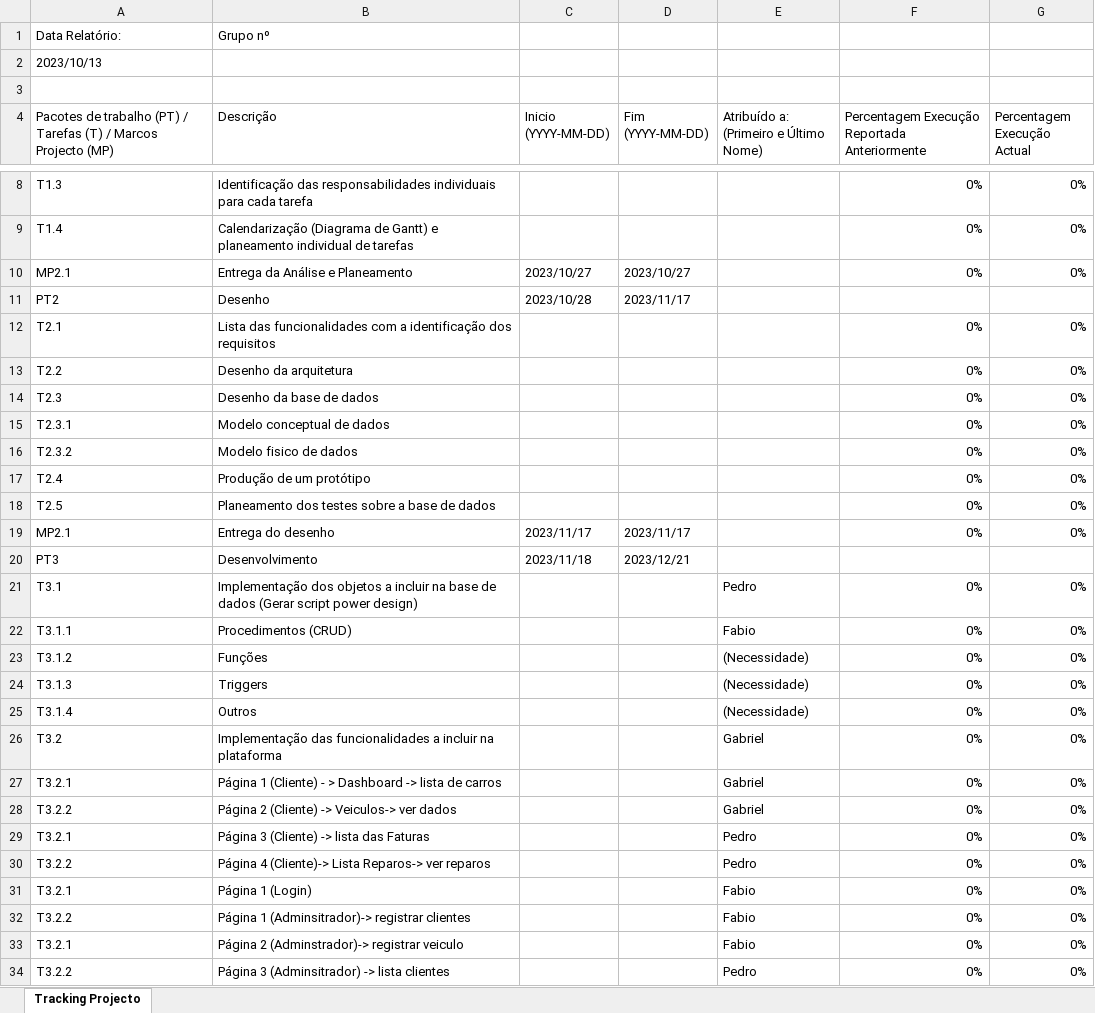
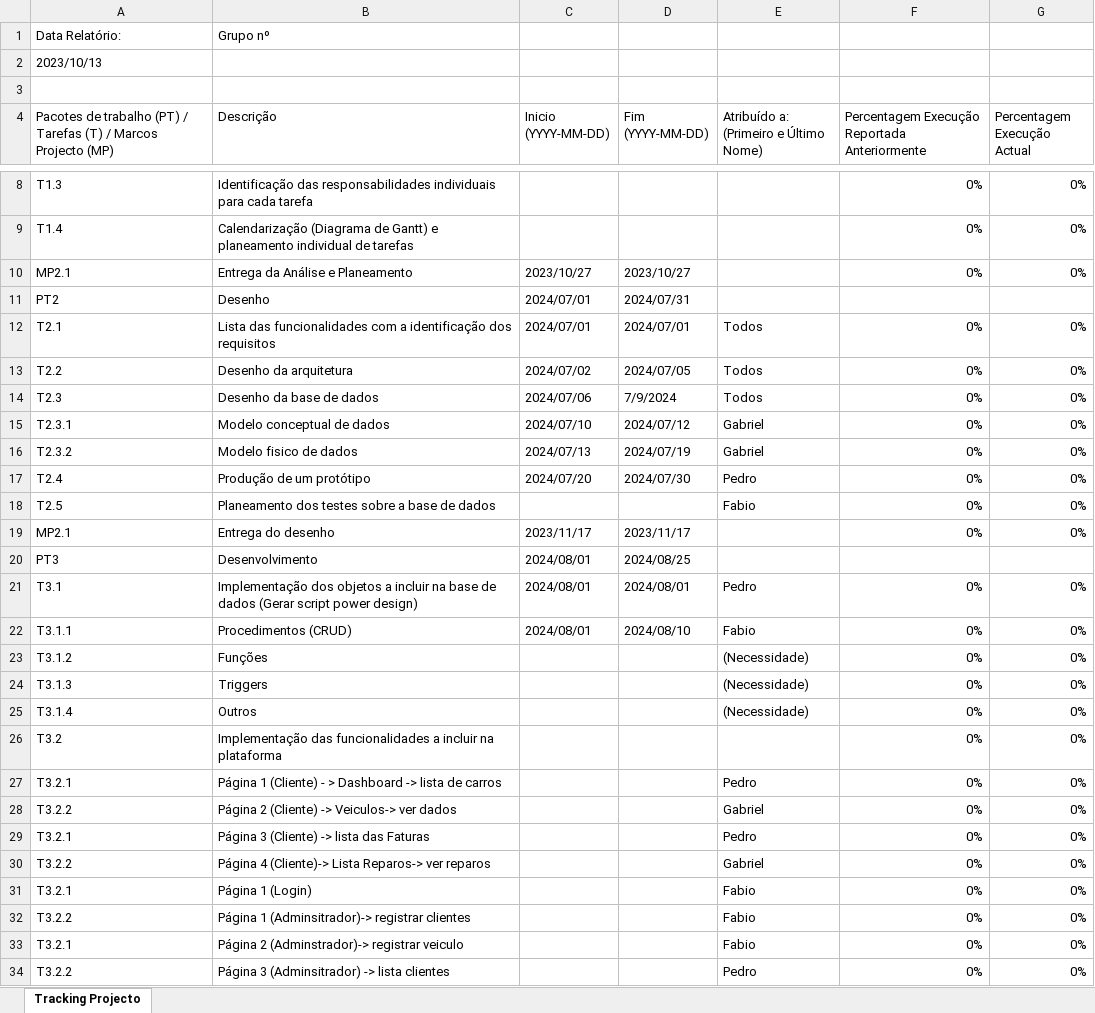
Before and after one commit to GabrielRaperger/restauro_de_veiculos, an Excel workbook: Projeto/BDII_ControloProgressoProjecto_v2.xlsx, sheet Tracking Projecto, drawn as a sheet; only a part is shown, gaps mark what is left out; values as stored, in another font and other column widths than the file's, no cell formats; the diff covers the shown part only; the diff names each change by its address in the sheet, - before the commit and + after, or states it on an @@ line.

Commit message:
ATT, Tarefas

```diff
--- a/Projeto/BDII_ControloProgressoProjecto_v2.xlsx (sheet Tracking Projecto)
+++ b/Projeto/BDII_ControloProgressoProjecto_v2.xlsx (sheet Tracking Projecto)
-C11 (Inicio (YYYY-MM-DD)): 2023/10/28
+C11 (Inicio (YYYY-MM-DD)): 2024/07/01
-D11 (Fim (YYYY-MM-DD)): 2023/11/17
+D11 (Fim (YYYY-MM-DD)): 2024/07/31
-C12 (Inicio (YYYY-MM-DD)): (empty)
+C12 (Inicio (YYYY-MM-DD)): 2024/07/01
-D12 (Fim (YYYY-MM-DD)): (empty)
+D12 (Fim (YYYY-MM-DD)): 2024/07/01
-E12:E14: (empty)
+E12:E14: Todos
-C13 (Inicio (YYYY-MM-DD)): (empty)
+C13 (Inicio (YYYY-MM-DD)): 2024/07/02
-D13 (Fim (YYYY-MM-DD)): (empty)
+D13 (Fim (YYYY-MM-DD)): 2024/07/05
-C14 (Inicio (YYYY-MM-DD)): (empty)
+C14 (Inicio (YYYY-MM-DD)): 2024/07/06
-D14 (Fim (YYYY-MM-DD)): (empty)
+D14 (Fim (YYYY-MM-DD)): 7/9/2024
-C15 (Inicio (YYYY-MM-DD)): (empty)
+C15 (Inicio (YYYY-MM-DD)): 2024/07/10
-D15 (Fim (YYYY-MM-DD)): (empty)
+D15 (Fim (YYYY-MM-DD)): 2024/07/12
-E15:E16: (empty)
+E15:E16: Gabriel
-C16 (Inicio (YYYY-MM-DD)): (empty)
+C16 (Inicio (YYYY-MM-DD)): 2024/07/13
-D16 (Fim (YYYY-MM-DD)): (empty)
+D16 (Fim (YYYY-MM-DD)): 2024/07/19
-C17 (Inicio (YYYY-MM-DD)): (empty)
+C17 (Inicio (YYYY-MM-DD)): 2024/07/20
-D17 (Fim (YYYY-MM-DD)): (empty)
+D17 (Fim (YYYY-MM-DD)): 2024/07/30
-E17: (empty)
+E17: Pedro
-E18: (empty)
+E18: Fabio
-C20 (Inicio (YYYY-MM-DD)): 2023/11/18
+C20 (Inicio (YYYY-MM-DD)): 2024/08/01
-D20 (Fim (YYYY-MM-DD)): 2023/12/21
+D20 (Fim (YYYY-MM-DD)): 2024/08/25
-C21:C22 (Inicio (YYYY-MM-DD)): (empty)
+C21:C22 (Inicio (YYYY-MM-DD)): 2024/08/01
-D21 (Fim (YYYY-MM-DD)): (empty)
+D21 (Fim (YYYY-MM-DD)): 2024/08/01
-D22 (Fim (YYYY-MM-DD)): (empty)
+D22 (Fim (YYYY-MM-DD)): 2024/08/10
-E26: Gabriel
+E26: (empty)
-E27: Gabriel
+E27: Pedro
-E30: Pedro
+E30: Gabriel
```
Also changed, not shown: 3 added rows and 10 edited cells elsewhere in this sheet, cell formats.
